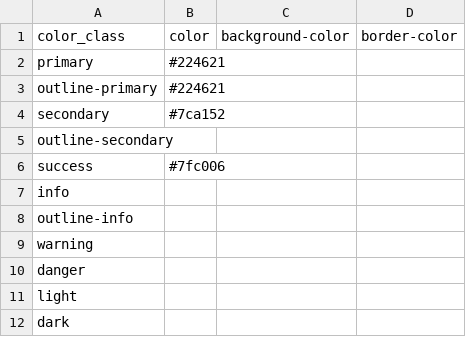
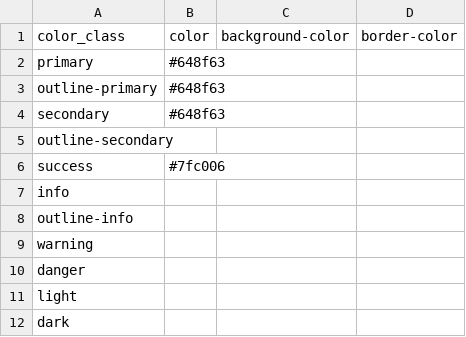
Before and after one commit to greseluned/repositorio-gresel-uned, a CSV file: _data/config-theme-colors.csv, drawn as a sheet.

Commit message:
Update colors

```diff
--- a/_data/config-theme-colors.csv
+++ b/_data/config-theme-colors.csv
@@ -1,5 +1,5 @@
 color_class,color,background-color,border-color
-primary,#224621,,
-outline-primary,#224621,,
-secondary,#7ca152,,
+primary,#648f63,,
+outline-primary,#648f63,,
+secondary,#648f63,,
 outline-secondary,,,
```
Also changed, not shown: 3 other files.
